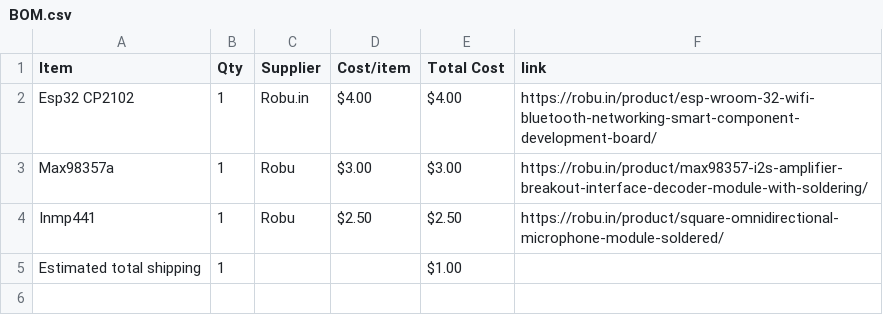
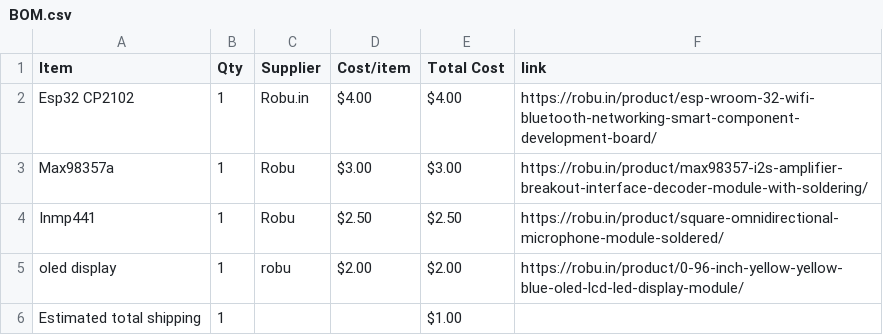
Before and after one commit to hardik19april-eng/new-pcb, a CSV file: BOM.csv, drawn as a sheet.

Commit message:
Sync PCBs from Half Life

```diff
--- a/BOM.csv
+++ b/BOM.csv
@@ -4,2 +4,3 @@ Max98357a,1,Robu,$3.00,$3.00,https://robu.in/product/max98357-i2s-amplifier-brea
 Inmp441,1,Robu,$2.50,$2.50,https://robu.in/product/square-omnidirectional-microphone-module-soldered/
+oled display,1,robu,$2.00,$2.00,https://robu.in/product/0-96-inch-yellow-yellow-blue-oled-lcd-led-display-module/
 Estimated total shipping,1,,,$1.00,
```
